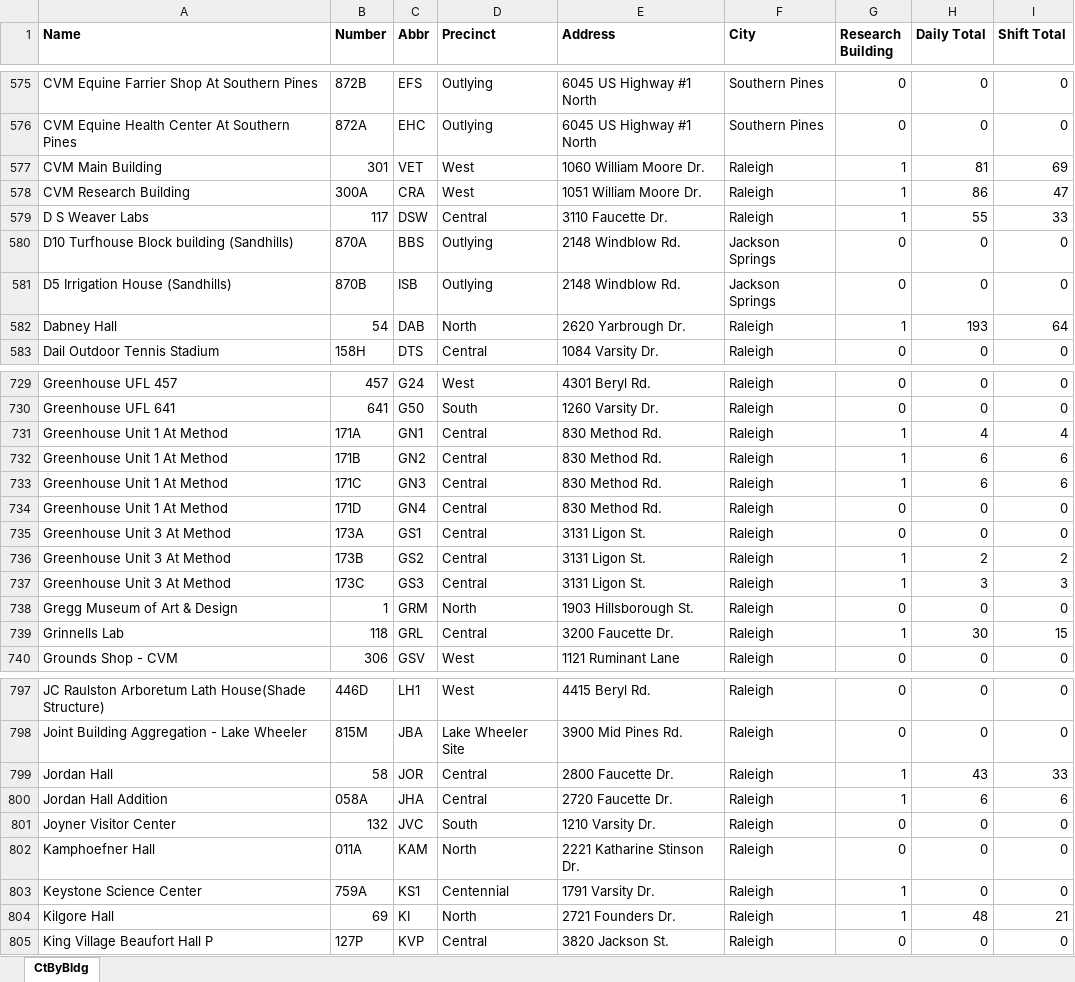
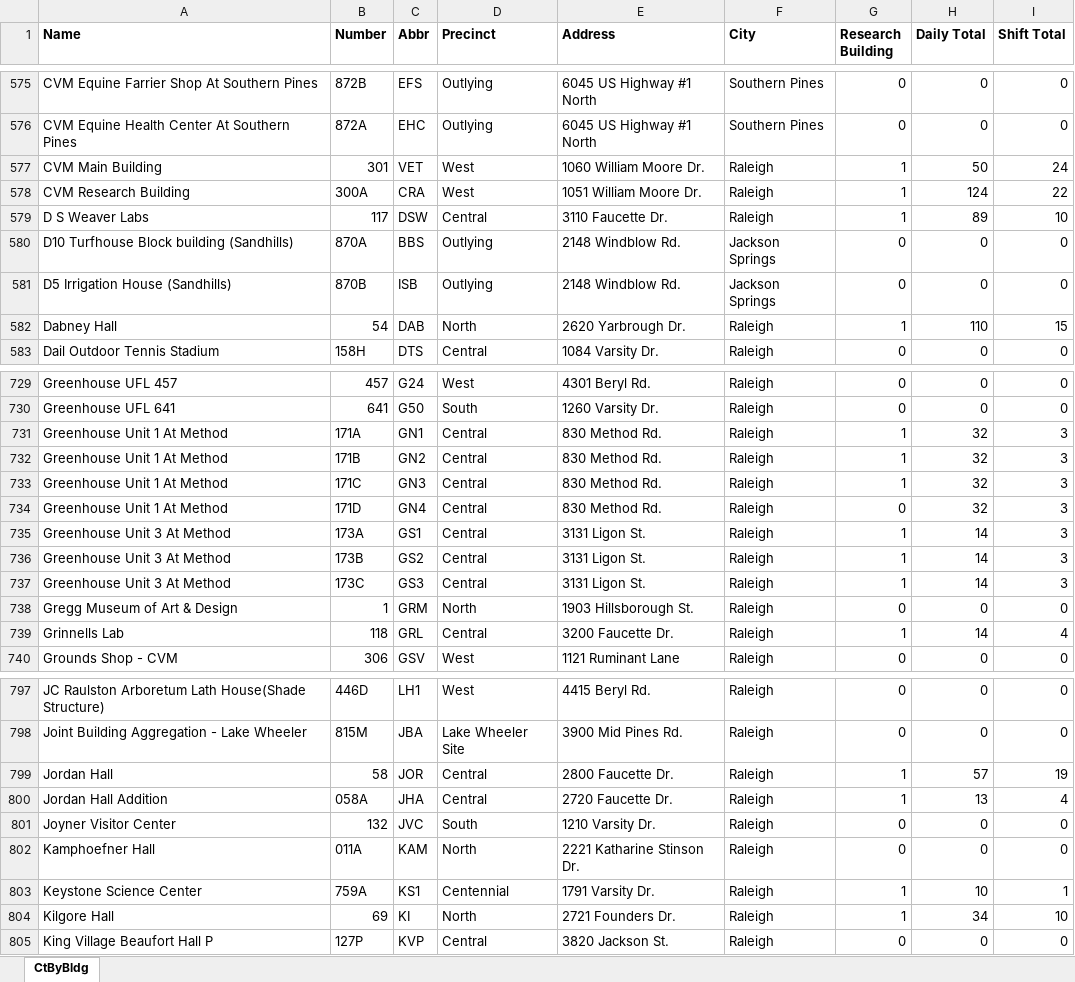
Before and after one commit to ncsu-geoforall-lab/campus-research-reopening, an Excel workbook: data/CGA.xlsx, sheet CtByBldg, drawn as a sheet; only a part is shown, gaps mark what is left out; values as stored, in another font and other column widths than the file's, no borders; the diff covers the shown part only; the diff names each change by its address in the sheet, - before the commit and + after, or states it on an @@ line.

Commit message:
June 16 Update

```diff
--- a/data/CGA.xlsx (sheet CtByBldg)
+++ b/data/CGA.xlsx (sheet CtByBldg)
-H577 (Daily Total): 81
+H577 (Daily Total): 50
-I577 (Shift Total): 69
+I577 (Shift Total): 24
-H578 (Daily Total): 86
+H578 (Daily Total): 124
-I578 (Shift Total): 47
+I578 (Shift Total): 22
-H579 (Daily Total): 55
+H579 (Daily Total): 89
-I579 (Shift Total): 33
+I579 (Shift Total): 10
-H582 (Daily Total): 193
+H582 (Daily Total): 110
-I582 (Shift Total): 64
+I582 (Shift Total): 15
-H731 (Daily Total): 4
+H731 (Daily Total): 32
-I731 (Shift Total): 4
+I731 (Shift Total): 3
-H732:H733 (Daily Total): 6
+H732:H733 (Daily Total): 32
-I732:I733 (Shift Total): 6
+I732:I733 (Shift Total): 3
-H734 (Daily Total): 0
+H734 (Daily Total): 32
-I734:I735 (Shift Total): 0
+I734:I735 (Shift Total): 3
-G735 (Research Building): 0
+G735 (Research Building): 1
-H735 (Daily Total): 0
+H735 (Daily Total): 14
-H736 (Daily Total): 2
+H736 (Daily Total): 14
-I736 (Shift Total): 2
+I736 (Shift Total): 3
-H737 (Daily Total): 3
+H737 (Daily Total): 14
-H739 (Daily Total): 30
+H739 (Daily Total): 14
-I739 (Shift Total): 15
+I739 (Shift Total): 4
-H799 (Daily Total): 43
+H799 (Daily Total): 57
-I799 (Shift Total): 33
+I799 (Shift Total): 19
-H800 (Daily Total): 6
+H800 (Daily Total): 13
-I800 (Shift Total): 6
+I800 (Shift Total): 4
-H803 (Daily Total): 0
+H803 (Daily Total): 10
-I803 (Shift Total): 0
+I803 (Shift Total): 1
-H804 (Daily Total): 48
+H804 (Daily Total): 34
-I804 (Shift Total): 21
+I804 (Shift Total): 10
```
Also changed, not shown: 124 edited cells elsewhere in this sheet.
